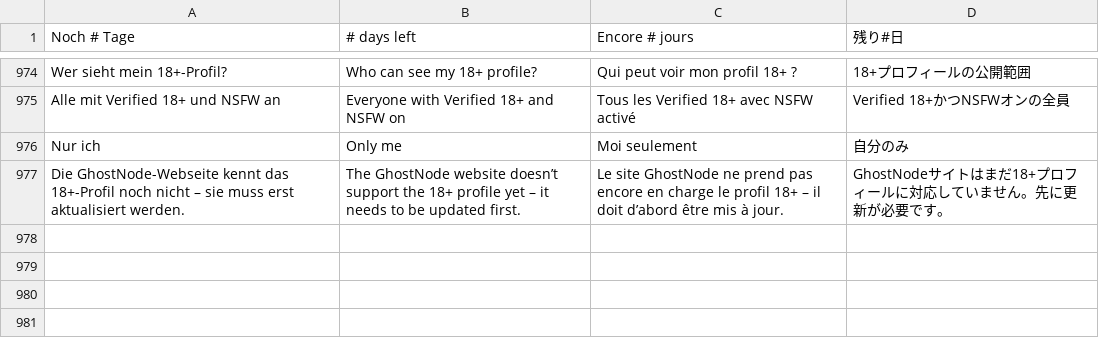
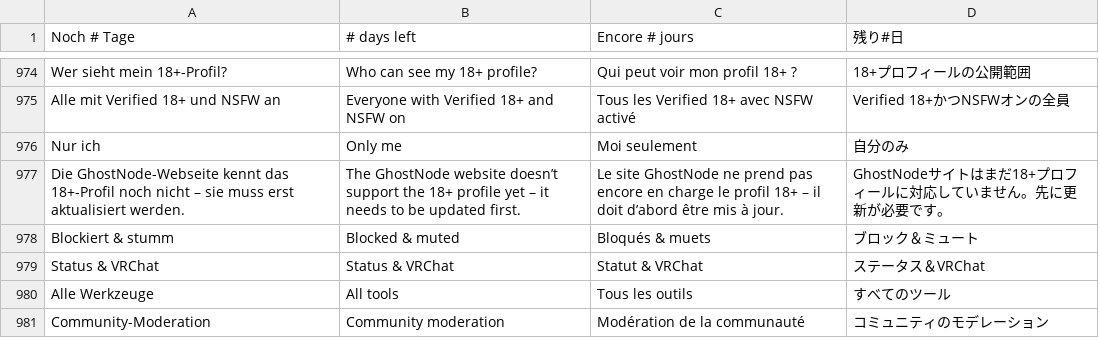
Before and after one commit to GhostNode-Ki-Developmentt/vrc_nexus, a TSV file: apps/vrc-nexus/renderer/i18n/10.tsv, drawn as a sheet; only a part is shown, gaps mark what is left out; the diff names each change by its address in the sheet, - before the commit and + after, or states it on an @@ line.

```diff
--- a/apps/vrc-nexus/renderer/i18n/10.tsv
+++ b/apps/vrc-nexus/renderer/i18n/10.tsv
+row 978: Blockiert & stumm | Blocked & muted | Bloqués & muets | ブロック＆ミュート
+row 979: Status & VRChat | Status & VRChat | Statut & VRChat | ステータス＆VRChat
+row 980: Alle Werkzeuge | All tools | Tous les outils | すべてのツール
+row 981: Community-Moderation | Community moderation | Modération de la communauté | コミュニティのモデレーション
```
Also changed, not shown: 6 other files.
